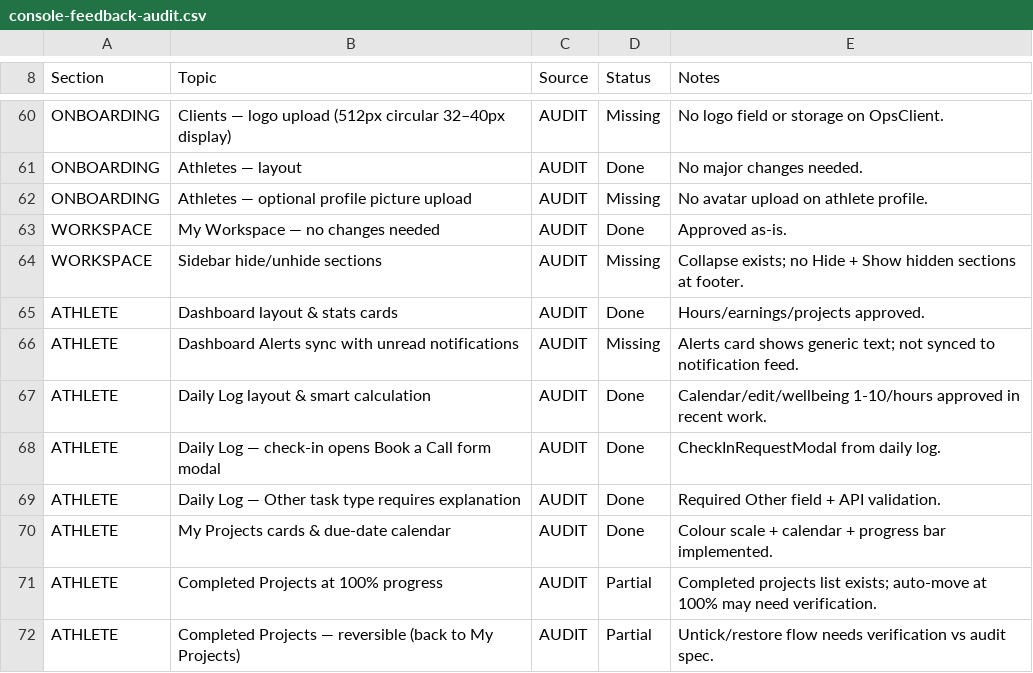
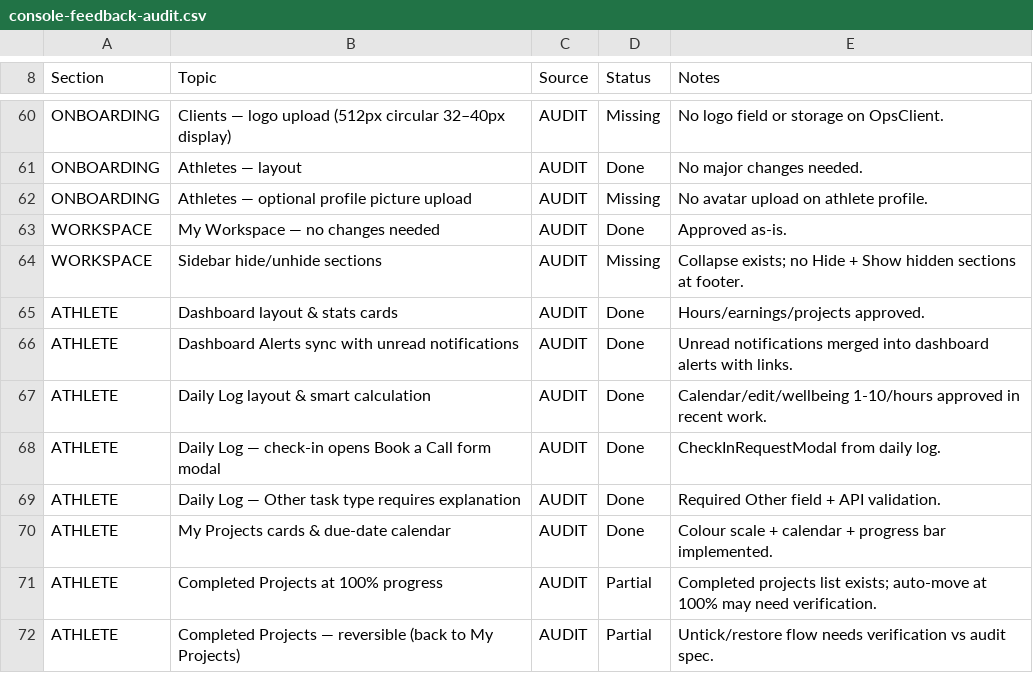
Before and after one commit to Naeem2111/blocharch, a CSV file: docs/console-feedback-audit.csv, drawn as a sheet; only a part is shown, gaps mark what is left out; the diff covers the shown part only.

```diff
--- a/docs/console-feedback-audit.csv
+++ b/docs/console-feedback-audit.csv
@@ -65,3 +65,3 @@ WORKSPACE,Sidebar hide/unhide sections,AUDIT,Missing,Collapse exists; no Hide +
 ATHLETE,Dashboard layout & stats cards,AUDIT,Done,Hours/earnings/projects approved.
-ATHLETE,Dashboard Alerts sync with unread notifications,AUDIT,Missing,Alerts card shows generic text; not synced to notification feed.
+ATHLETE,Dashboard Alerts sync with unread notifications,AUDIT,Done,Unread notifications merged into dashboard alerts with links.
 ATHLETE,Daily Log layout & smart calculation,AUDIT,Done,Calendar/edit/wellbeing 1-10/hours approved in recent work.
```
Also changed, not shown: 12 edited cells elsewhere in this file, 15 other files.
